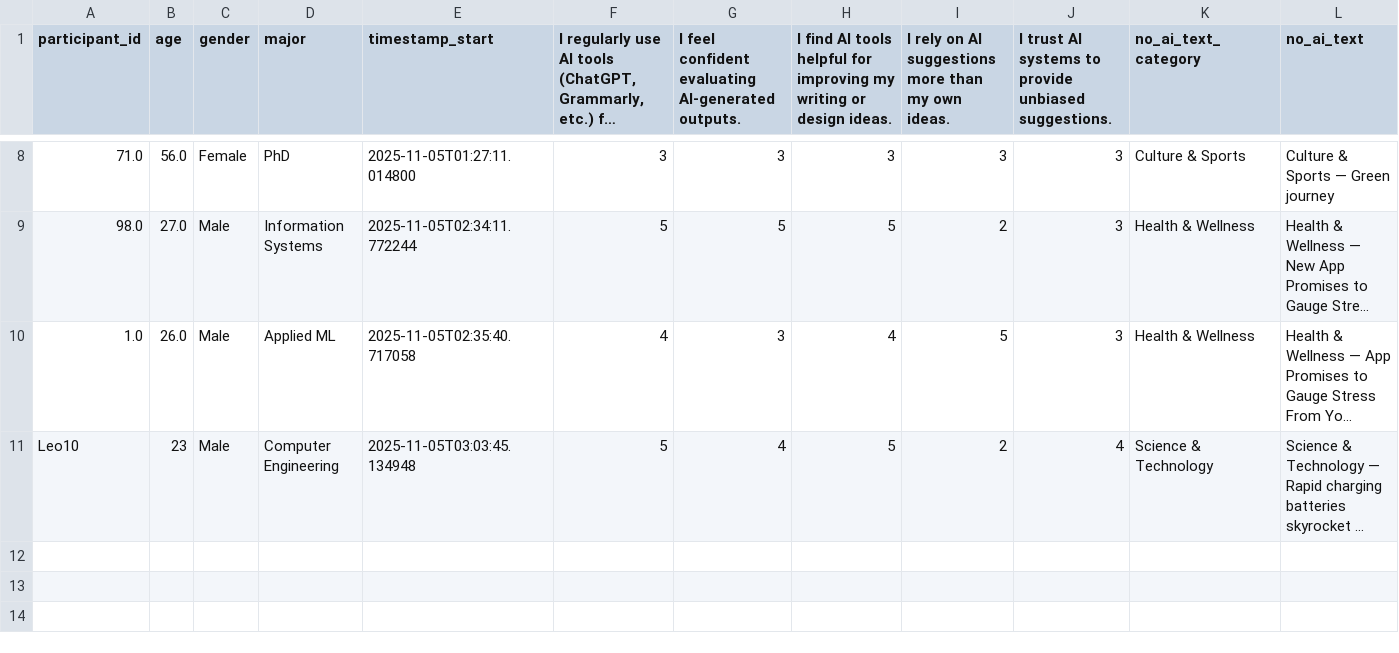
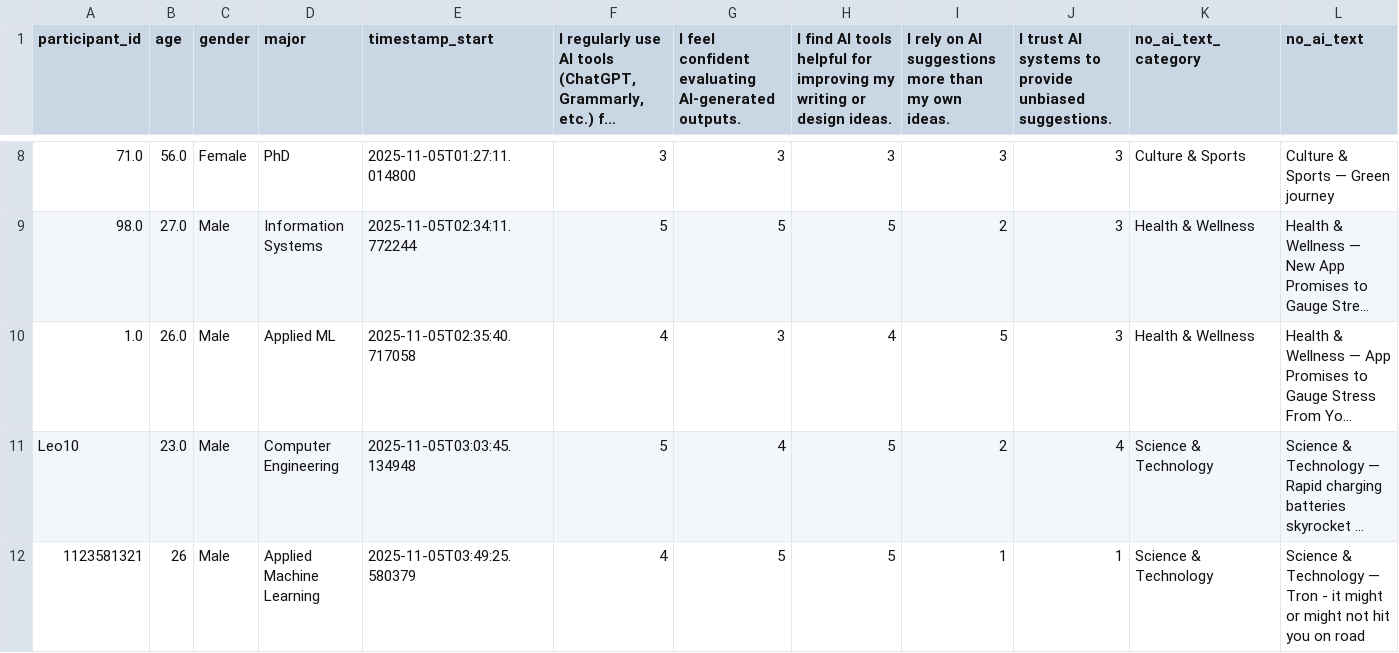
Before and after one commit to shreya222mishra/survey-app, a CSV file: responses.csv, drawn as a sheet; only a part is shown, gaps mark what is left out; long unchanged cells end in …; rows hold the shown columns only; the diff names each change by its address in the sheet, - before the commit and + after, or states it on an @@ line.

Commit message:
Update responses.csv - 2025-11-05 04:03:16

```diff
--- a/responses.csv
+++ b/responses.csv
-B11 (age): 23
+B11 (age): 23.0
+row 12: 1123581321 | 26 | Male | Applied Machine Learning | 2025-11-05T03:49:25.580379 | 4 | 5 | 5 | 1 | 1 | Science & Technology | Science & Technology — Tron - it might or might not hit you on road
```
